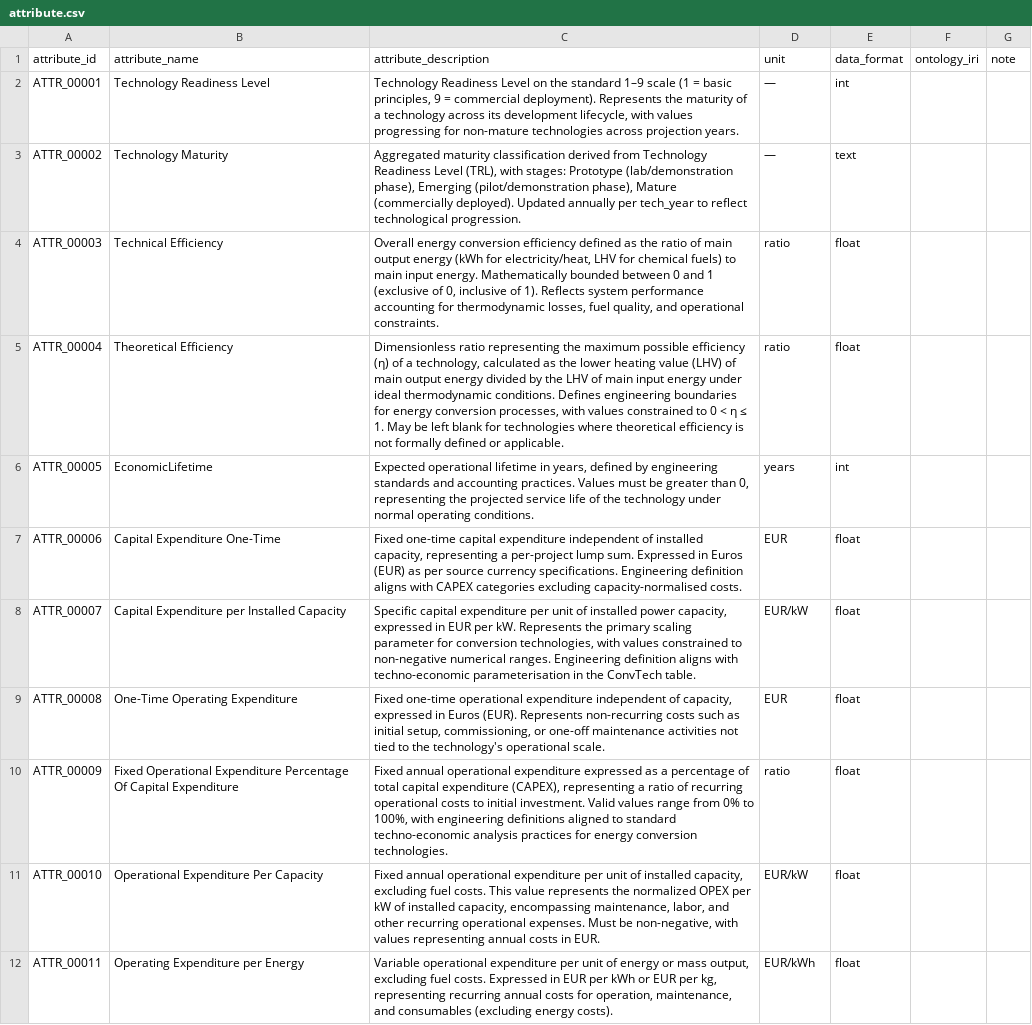
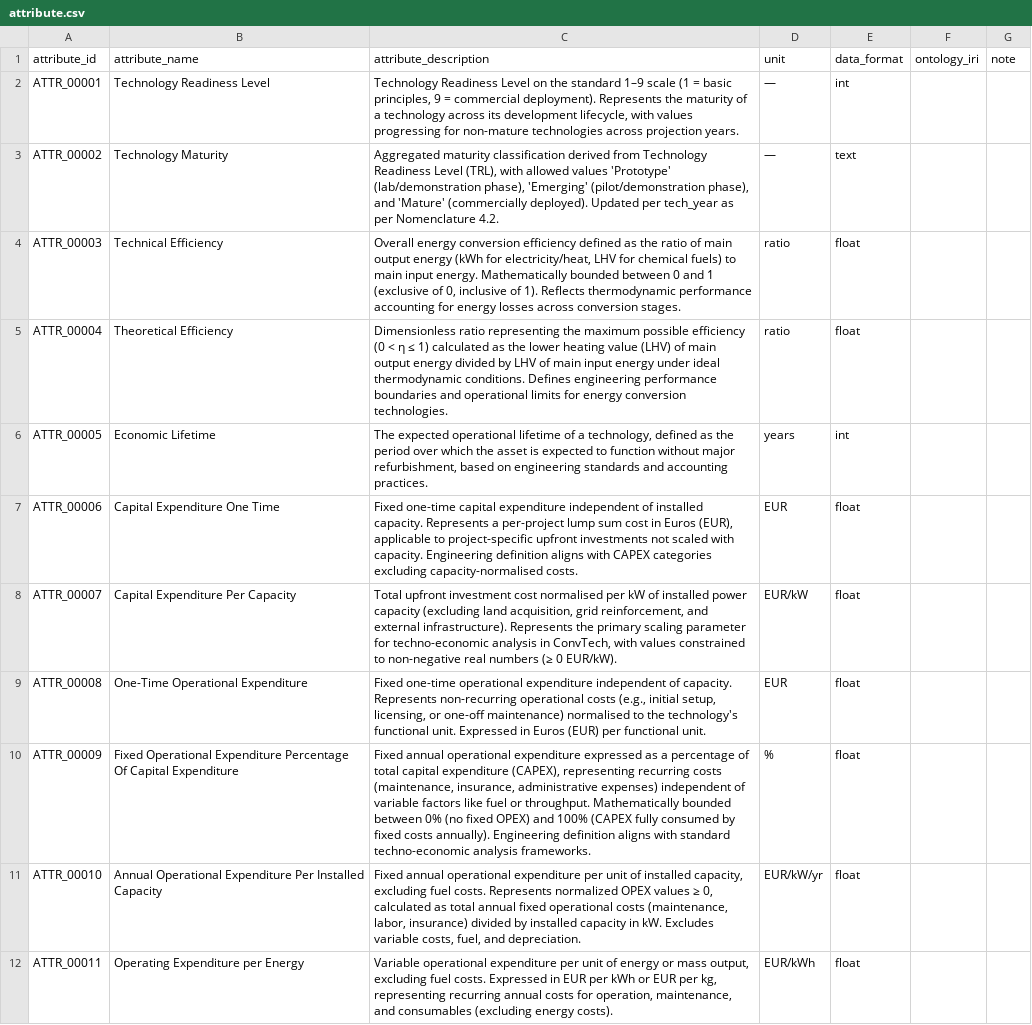
Before and after one commit to uesl-empa/motel-platform, a CSV file: motel-db/controlled_vocabulary/attribute.csv, drawn as a sheet; only a part is shown; the diff covers the shown part only; the diff names each change by its address in the sheet, - before the commit and + after, or states it on an @@ line.

```diff
--- a/motel-db/controlled_vocabulary/attribute.csv
+++ b/motel-db/controlled_vocabulary/attribute.csv
-C3 (attribute_description): …(TRL), with stages: Prototype (lab/demonstration phase), Emerging (pilot/demonstration phase), Mature (commercially deployed). Updated annually per tech_year to reflect technological progression.
+C3 (attribute_description): …(TRL), with allowed values 'Prototype' (lab/demonstration phase), 'Emerging' (pilot/demonstration phase), and 'Mature' (commercially deployed). Updated per tech_year as per Nomenclature 4.2.
-C4 (attribute_description): …1). Reflects system performance accounting for thermodynamic losses, fuel quality, and operational constraints.
+C4 (attribute_description): …1). Reflects thermodynamic performance accounting for energy losses across conversion stages.
-C5 (attribute_description): …possible efficiency (η) of a technology, calculated as the lower heating value (LHV) of main output energy divided by the LHV of main input energy under ideal thermodynamic conditions. Defines engineering boundaries for energy conversion processes, with values constrained to 0 < η ≤ 1. May be left blank for technologies where theoretical efficiency is not formally defined or applicable.
+C5 (attribute_description): …possible efficiency (0 < η ≤ 1) calculated as the lower heating value (LHV) of main output energy divided by LHV of main input energy under ideal thermodynamic conditions. Defines engineering performance boundaries and operational limits for energy conversion technologies.
-B6 (attribute_name): EconomicLifetime
+B6 (attribute_name): Economic Lifetime
-C6 (attribute_description): Expected operational lifetime in years, defined by engineering standards and accounting practices. Values must be greater than 0, representing the projected service life of the technology under normal operating conditions.
+C6 (attribute_description): The expected operational lifetime of a technology, defined as the period over which the asset is expected to function without major refurbishment, based on engineering standards and accounting practices.
-B7 (attribute_name): Capital Expenditure One-Time
+B7 (attribute_name): Capital Expenditure One Time
-C7 (attribute_description): …of installed capacity, representing a per-project lump sum. Expressed in Euros (EUR) as per source currency specifications. Engineering definition…
+C7 (attribute_description): …of installed capacity. Represents a per-project lump sum cost in Euros (EUR), applicable to project-specific upfront investments not scaled with capacity. Engineering definition…
-B8 (attribute_name): Capital Expenditure per Installed Capacity
+B8 (attribute_name): Capital Expenditure Per Capacity
-C8 (attribute_description): Specific capital expenditure per unit of installed power capacity, expressed in EUR per kW. Represents the primary scaling parameter for conversion technologies, with values constrained to non-negative numerical ranges. Engineering definition aligns with techno-economic parameterisation in the ConvTech table.
+C8 (attribute_description): Total upfront investment cost normalised per kW of installed power capacity (excluding land acquisition, grid reinforcement, and external infrastructure). Represents the primary scaling parameter for techno-economic analysis in ConvTech, with values constrained to non-negative real numbers (≥ 0 EUR/kW).
-B9 (attribute_name): One-Time Operating Expenditure
+B9 (attribute_name): One-Time Operational Expenditure
-C9 (attribute_description): …independent of capacity, expressed in Euros (EUR). Represents non-recurring costs such as initial setup, commissioning, or one-off maintenance activities not tied to the technology's operational scale.
+C9 (attribute_description): …independent of capacity. Represents non-recurring operational costs (e.g., initial setup, licensing, or one-off maintenance) normalised to the technology's functional unit. Expressed in Euros (EUR) per functional unit.
-C10 (attribute_description): …(CAPEX), representing a ratio of recurring operational costs to initial investment. Valid values range from 0% to 100%, with engineering definitions aligned to standard techno-economic analysis practices for energy conversion technologies.
+C10 (attribute_description): …(CAPEX), representing recurring costs (maintenance, insurance, administrative expenses) independent of variable factors like fuel or throughput. Mathematically bounded between 0% (no fixed OPEX) and 100% (CAPEX fully consumed by fixed costs annually). Engineering definition aligns with standard techno-economic analysis frameworks.
-D10 (unit): ratio
+D10 (unit): %
-B11 (attribute_name): Operational Expenditure Per Capacity
+B11 (attribute_name): Annual Operational Expenditure Per Installed Capacity
-C11 (attribute_description): …fuel costs. This value represents the normalized OPEX per kW of installed capacity, encompassing maintenance, labor, and other recurring operational expenses. Must be non-negative, with values representing annual costs in EUR.
+C11 (attribute_description): …fuel costs. Represents normalized OPEX values ≥ 0, calculated as total annual fixed operational costs (maintenance, labor, insurance) divided by installed capacity in kW. Excludes variable costs, fuel, and depreciation.
-D11 (unit): EUR/kW
+D11 (unit): EUR/kW/yr
```
Also changed, not shown: 25 edited cells elsewhere in this file, motel-db/controlled_vocabulary/geographic_scope.csv, motel-db/mapping/source_map.csv, 19 other files.
